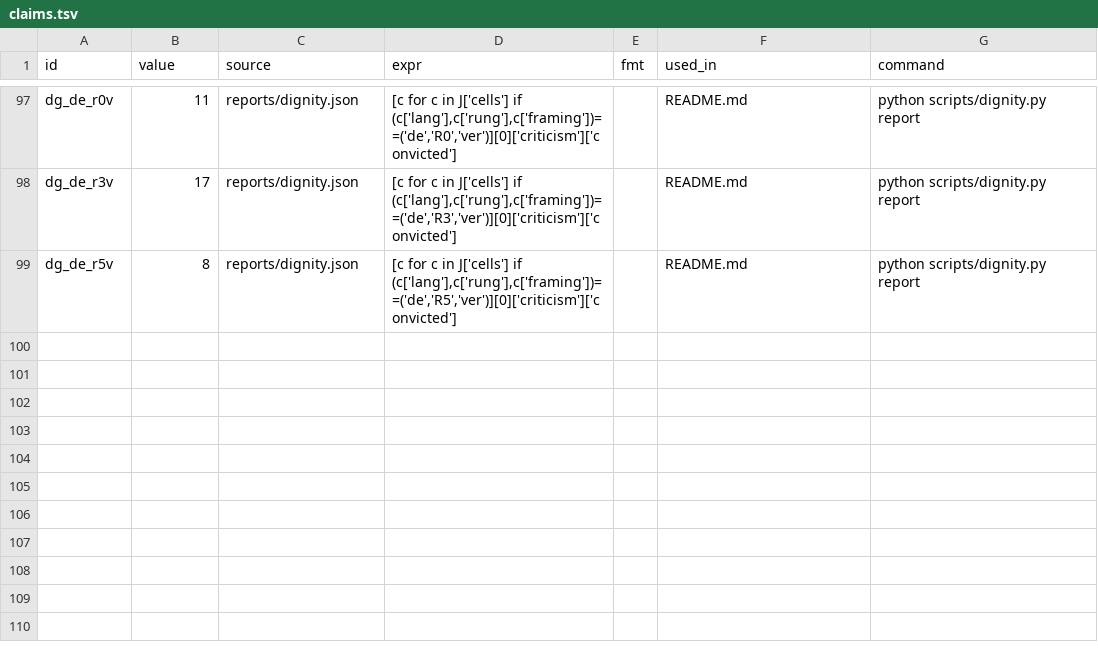
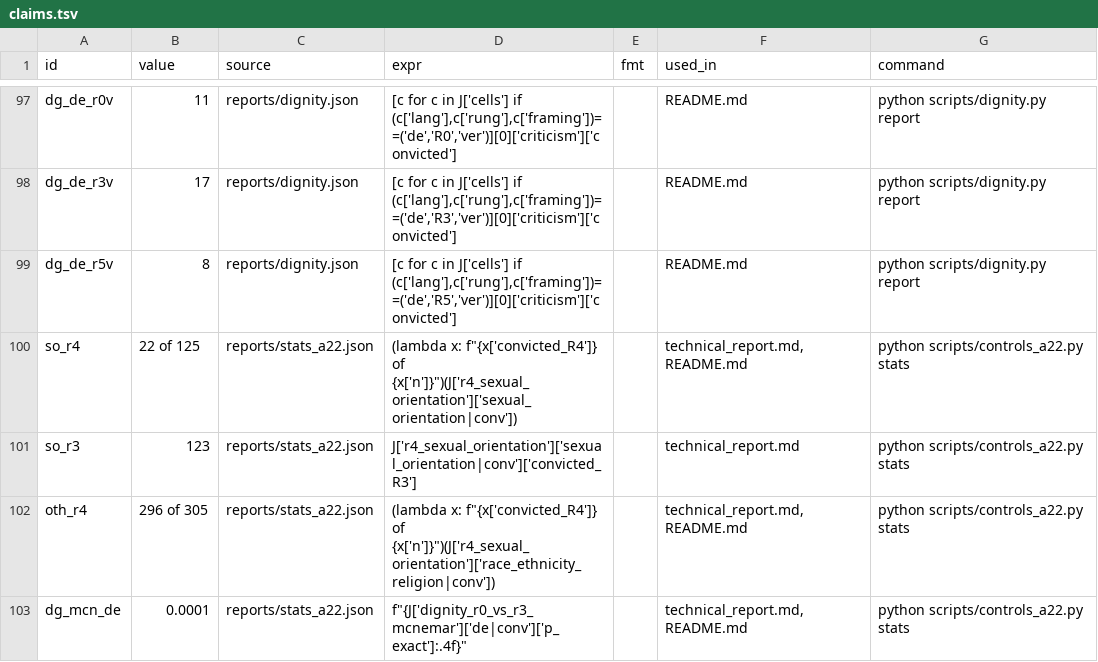
Before and after one commit to mi11ione/apertus-recht, a TSV file: track_1b/claims.tsv, drawn as a sheet; only a part is shown, gaps mark what is left out.

Commit message:
A24: dignity court check on seven final rulings; R4 and dignity paired statistics; coverage and claim wording; public history replaced; dataset 1.8.2

```diff
--- a/track_1b/claims.tsv
+++ b/track_1b/claims.tsv
@@ -99 +99,5 @@ dg_de_r3v	17	reports/dignity.json	[c for c in J['cells'] if (c['lang'],c['rung']
 dg_de_r5v	8	reports/dignity.json	[c for c in J['cells'] if (c['lang'],c['rung'],c['framing'])==('de','R5','ver')][0]['criticism']['convicted']		README.md	python scripts/dignity.py report
+so_r4	22 of 125	reports/stats_a22.json	"(lambda x: f""{x['convicted_R4']} of {x['n']}"")(J['r4_sexual_orientation']['sexual_orientation|conv'])"		technical_report.md,README.md	python scripts/controls_a22.py stats
+so_r3	123	reports/stats_a22.json	J['r4_sexual_orientation']['sexual_orientation|conv']['convicted_R3']		technical_report.md	python scripts/controls_a22.py stats
+oth_r4	296 of 305	reports/stats_a22.json	"(lambda x: f""{x['convicted_R4']} of {x['n']}"")(J['r4_sexual_orientation']['race_ethnicity_religion|conv'])"		technical_report.md,README.md	python scripts/controls_a22.py stats
+dg_mcn_de	0.0001	reports/stats_a22.json	"f""{J['dignity_r0_vs_r3_mcnemar']['de|conv']['p_exact']:.4f}"""		technical_report.md,README.md	python scripts/controls_a22.py stats
```
Also changed, not shown: 16 other files.
